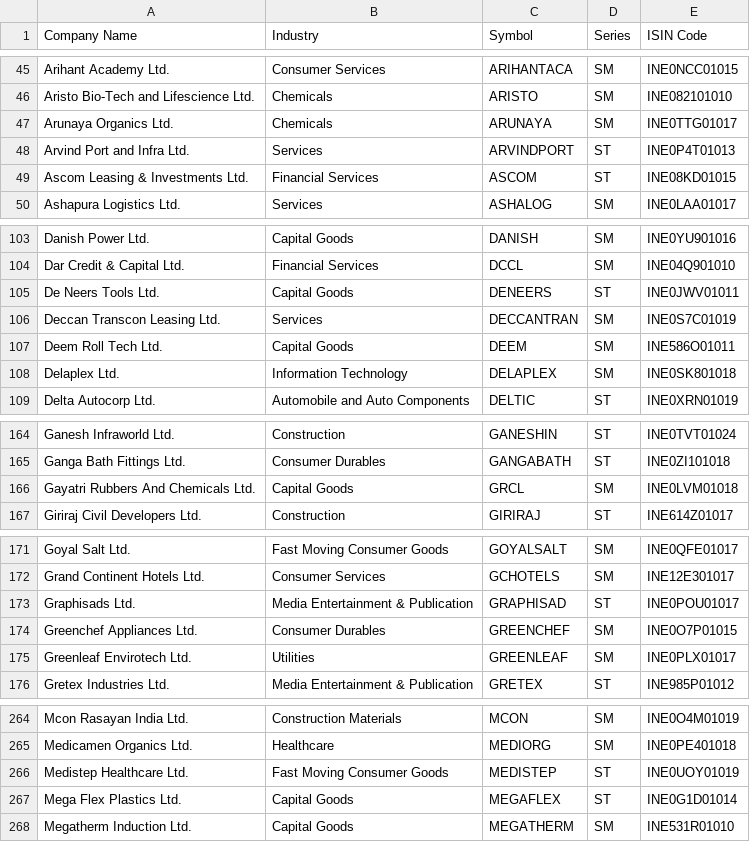
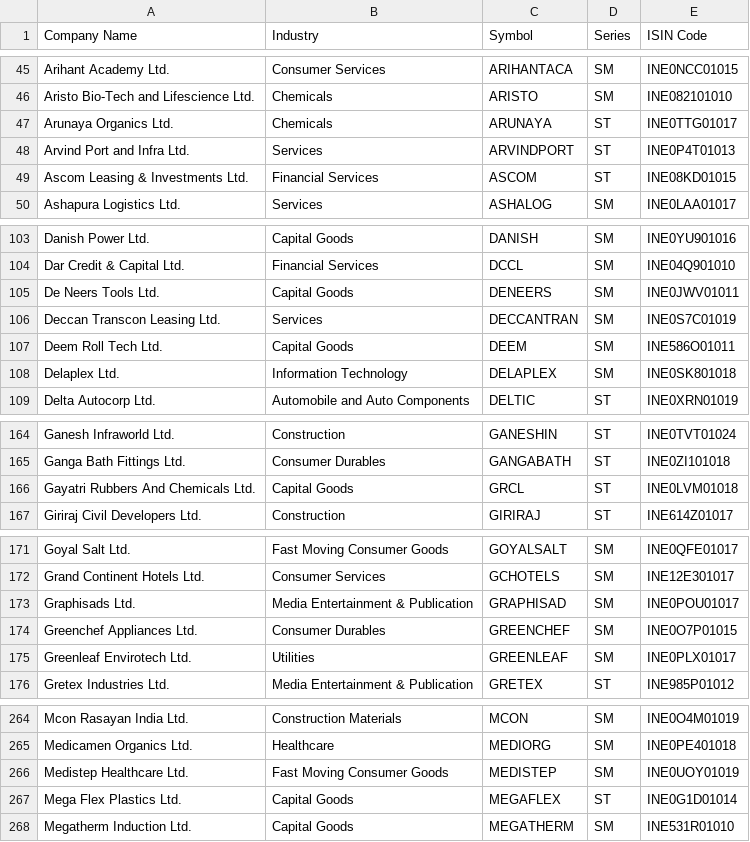
Before and after one commit to P0W/nse_indices, a CSV file: data/ind_niftysmelist.csv, drawn as a sheet; only a part is shown, gaps mark what is left out; the diff covers the shown part only.

```diff
--- a/data/ind_niftysmelist.csv
+++ b/data/ind_niftysmelist.csv
@@ -46,3 +46,3 @@ Arihant Academy Ltd.,Consumer Services,ARIHANTACA,SM,INE0NCC01015
 Aristo Bio-Tech and Lifescience Ltd.,Chemicals,ARISTO,SM,INE082101010
-Arunaya Organics Ltd.,Chemicals,ARUNAYA,SM,INE0TTG01017
+Arunaya Organics Ltd.,Chemicals,ARUNAYA,ST,INE0TTG01017
 Arvind Port and Infra Ltd.,Services,ARVINDPORT,ST,INE0P4T01013
@@ -104,3 +104,3 @@ Danish Power Ltd.,Capital Goods,DANISH,SM,INE0YU901016
 Dar Credit & Capital Ltd.,Financial Services,DCCL,SM,INE04Q901010
-De Neers Tools Ltd.,Capital Goods,DENEERS,ST,INE0JWV01011
+De Neers Tools Ltd.,Capital Goods,DENEERS,SM,INE0JWV01011
 Deccan Transcon Leasing Ltd.,Services,DECCANTRAN,SM,INE0S7C01019
@@ -165,3 +165,3 @@ Ganesh Infraworld Ltd.,Construction,GANESHIN,ST,INE0TVT01024
 Ganga Bath Fittings Ltd.,Consumer Durables,GANGABATH,ST,INE0ZI101018
-Gayatri Rubbers And Chemicals Ltd.,Capital Goods,GRCL,SM,INE0LVM01018
+Gayatri Rubbers And Chemicals Ltd.,Capital Goods,GRCL,ST,INE0LVM01018
 Giriraj Civil Developers Ltd.,Construction,GIRIRAJ,ST,INE614Z01017
@@ -172,3 +172,3 @@ Goyal Salt Ltd.,Fast Moving Consumer Goods,GOYALSALT,SM,INE0QFE01017
 Grand Continent Hotels Ltd.,Consumer Services,GCHOTELS,SM,INE12E301017
-Graphisads Ltd.,Media Entertainment & Publication,GRAPHISAD,ST,INE0POU01017
+Graphisads Ltd.,Media Entertainment & Publication,GRAPHISAD,SM,INE0POU01017
 Greenchef Appliances Ltd.,Consumer Durables,GREENCHEF,SM,INE0O7P01015
@@ -265,3 +265,3 @@ Mcon Rasayan India Ltd.,Construction Materials,MCON,SM,INE0O4M01019
 Medicamen Organics Ltd.,Healthcare,MEDIORG,SM,INE0PE401018
-Medistep Healthcare Ltd.,Fast Moving Consumer Goods,MEDISTEP,ST,INE0UOY01019
+Medistep Healthcare Ltd.,Fast Moving Consumer Goods,MEDISTEP,SM,INE0UOY01019
 Mega Flex Plastics Ltd.,Capital Goods,MEGAFLEX,ST,INE0G1D01014
```
Also changed, not shown: 2 edited cells elsewhere in this file, 1 other file.
